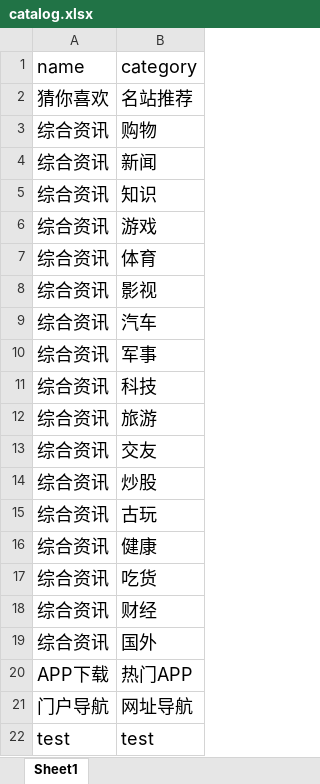
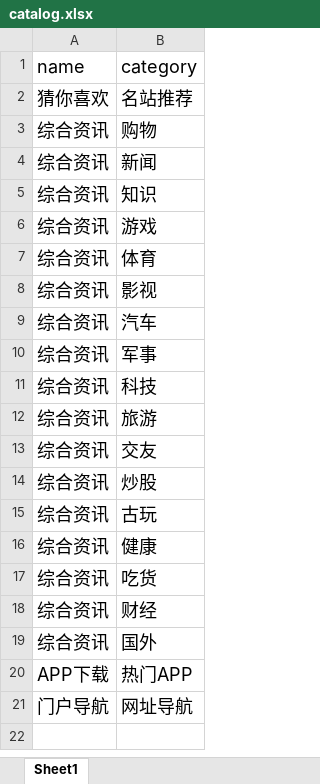
Before and after one commit to nodejsnewbie/fzdh, an Excel workbook: assets/initConfigFile/catalog.xlsx, sheet Sheet1, drawn as a sheet; values as stored, in another font and other column widths than the file's, no borders; the diff names each change by its address in the sheet, - before the commit and + after, or states it on an @@ line.

```diff
--- a/assets/initConfigFile/catalog.xlsx (sheet Sheet1)
+++ b/assets/initConfigFile/catalog.xlsx (sheet Sheet1)
-row 22: test | test
```
Also changed, not shown: assets/initConfigFile/preference.xlsx, 2 other files.
